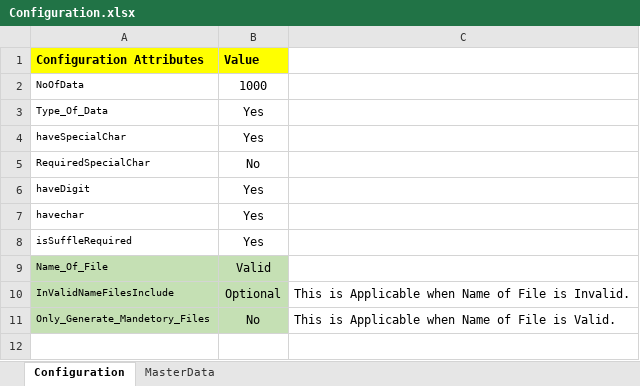
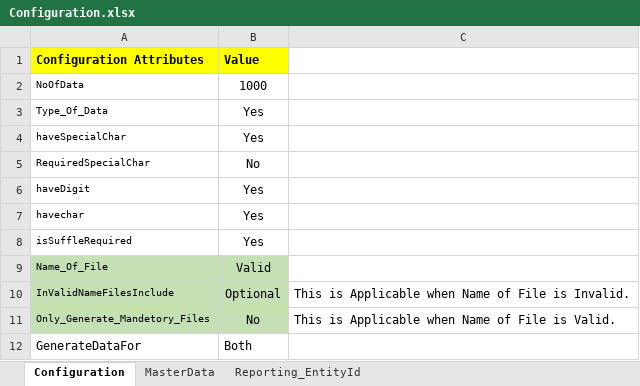
Before and after one commit to GuruKrishnaPanda/FakeDataCreate, an Excel workbook: FakeDataCreate/resources/Configuration.xlsx, sheet Configuration, drawn as a sheet; values as stored, in another font and other column widths than the file's, no borders; the diff names each change by its address in the sheet, - before the commit and + after, or states it on an @@ line.

Commit message:
Modified the Reusable Function to work for Mandatory.Optional and Both

```diff
--- a/FakeDataCreate/resources/Configuration.xlsx (sheet Configuration)
+++ b/FakeDataCreate/resources/Configuration.xlsx (sheet Configuration)
+sheet tab: Reporting_EntityId
+row 12: GenerateDataFor | Both
```
Also changed, not shown: sheet MasterData, 5 other files.
